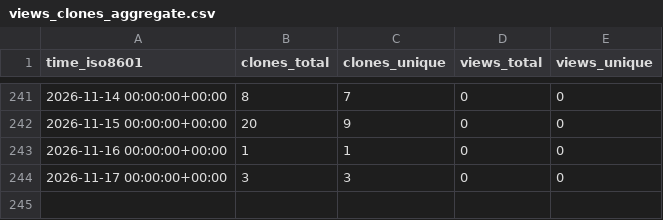
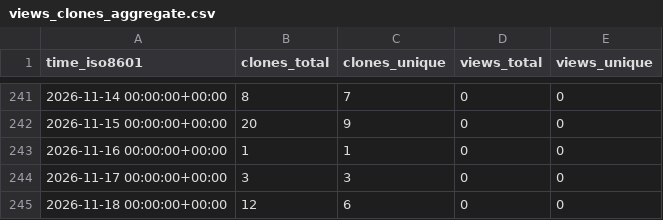
Before and after one commit to jsilveyra/mag-analyst, a CSV file: jsilveyra/mag-analyst/ghrs-data/views_clones_aggregate.csv, drawn as a sheet; only a part is shown, gaps mark what is left out; the diff names each change by its address in the sheet, - before the commit and + after, or states it on an @@ line.

```diff
--- a/jsilveyra/mag-analyst/ghrs-data/views_clones_aggregate.csv
+++ b/jsilveyra/mag-analyst/ghrs-data/views_clones_aggregate.csv
+row 245: 2026-11-18 00:00:00+00:00 | 12 | 6 | 0 | 0
```
Also changed, not shown: 1 other file.
